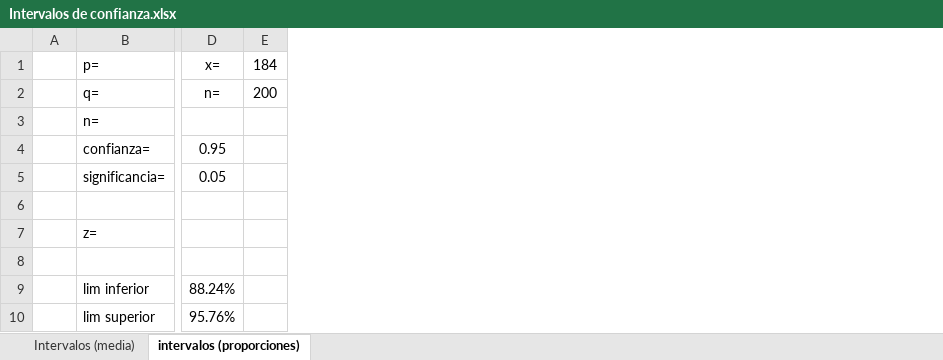
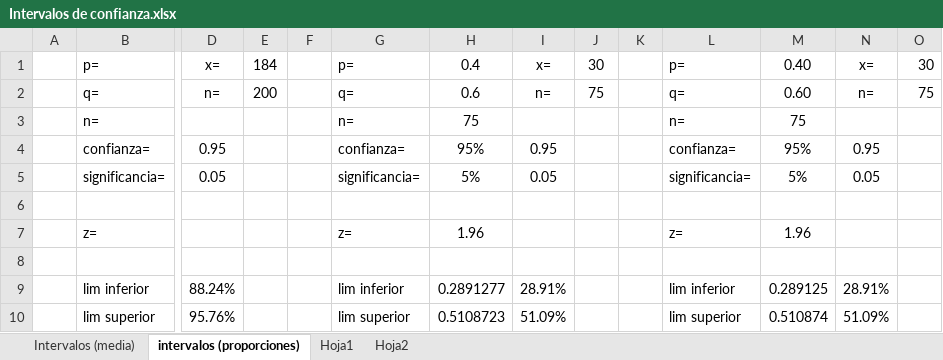
Before and after one commit to SebasVD29/LaptopToPC, an Excel workbook: Ulatina/X - Cuatrimestre/Probabilidad y Estadistica/Semanas/8/Intervalos de confianza.xlsx, sheet intervalos (proporciones), drawn as a sheet; only a part is shown, gaps mark what is left out; values as stored, in another font and other column widths than the file's, no borders; the diff names each change by its address in the sheet, - before the commit and + after, or states it on an @@ line.

```diff
--- a/Ulatina/X - Cuatrimestre/Probabilidad y Estadistica/Semanas/8/Intervalos de confianza.xlsx (sheet intervalos (proporciones))
+++ b/Ulatina/X - Cuatrimestre/Probabilidad y Estadistica/Semanas/8/Intervalos de confianza.xlsx (sheet intervalos (proporciones))
+sheet tab: Hoja1
+sheet tab: Hoja2
+column F, empty
+column G, rows 1-10: p= | q= | n= | confianza= | significancia= |  | z= |  | lim inferior | lim superior
+column H, rows 1-10: 0.4 | 0.6 | 75 | 95% | 5% |  | 1.96 |  | 0.2891277 | 0.5108723
+column I, rows 1-10: x= | n= |  | 0.95 | 0.05 |  |  |  | 28.91% | 51.09%
+column J, rows 1-2: 30 | 75
+column K, empty
+column L, rows 1-10: p= | q= | n= | confianza= | significancia= |  | z= |  | lim inferior | lim superior
+column M, rows 1-10: 0.40 | 0.60 | 75 | 95% | 5% |  | 1.96 |  | 0.289125 | 0.510874
+column N, rows 1-10: x= | n= |  | 0.95 | 0.05 |  |  |  | 28.91% | 51.09%
+column O, rows 1-2: 30 | 75
```
Also changed, not shown: Ulatina/X - Cuatrimestre/Probabilidad y Estadistica/Semanas/3/Medidas de posición central y variabilidad.xlsx, Ulatina/X - Cuatrimestre/Probabilidad y Estadistica/Semanas/6/Distribución de Probabilidades.xlsx, 36 other files.
